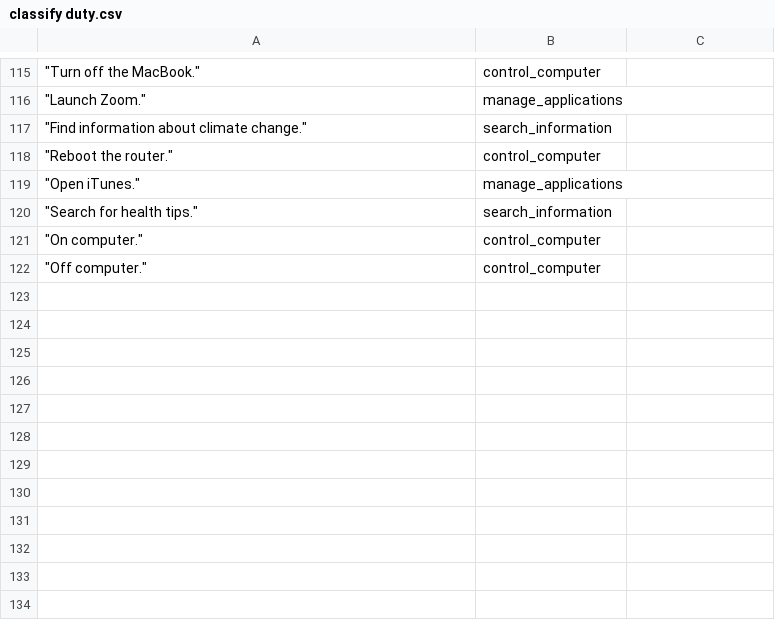
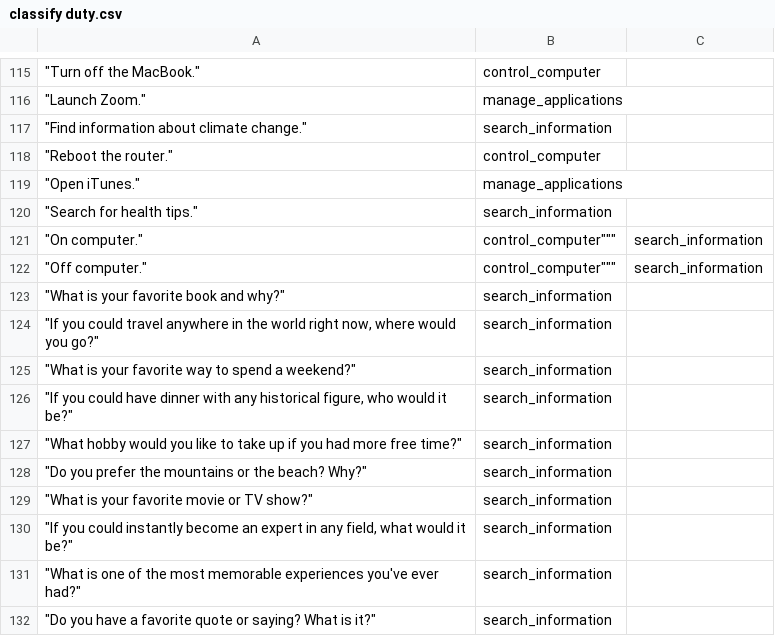
Before and after one commit to trunglam2002/datasets, a CSV file: classify duty.csv, drawn as a sheet; only a part is shown, gaps mark what is left out; the diff names each change by its address in the sheet, - before the commit and + after, or states it on an @@ line.

Commit message:
Update classify duty.csv

```diff
--- a/classify duty.csv
+++ b/classify duty.csv
-B121:B122: control_computer
+B121:B122: control_computer"""
-C121:C122: (empty)
+C121:C122: search_information
+row 123: "What is your favorite book and why?" | search_information
+row 124: "If you could travel anywhere in the world right now, where would you go?" | search_information
+row 125: "What is your favorite way to spend a weekend?" | search_information
+row 126: "If you could have dinner with any historical figure, who would it be?" | search_information
+row 127: "What hobby would you like to take up if you had more free time?" | search_information
+row 128: "Do you prefer the mountains or the beach? Why?" | search_information
+row 129: "What is your favorite movie or TV show?" | search_information
+row 130: "If you could instantly become an expert in any field, what would it be?" | search_information
+row 131: "What is one of the most memorable experiences you've ever had?" | search_information
+row 132: "Do you have a favorite quote or saying? What is it?" | search_information
```
